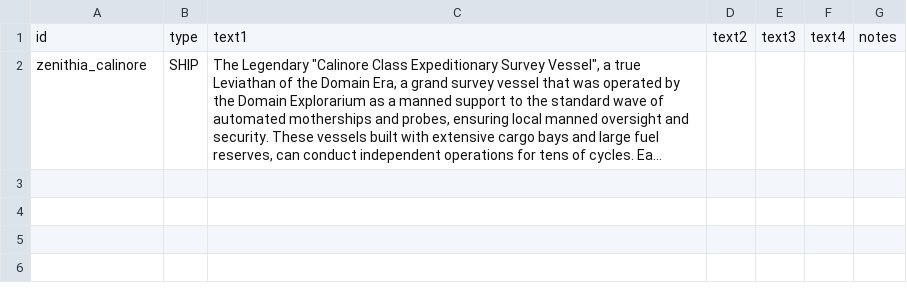
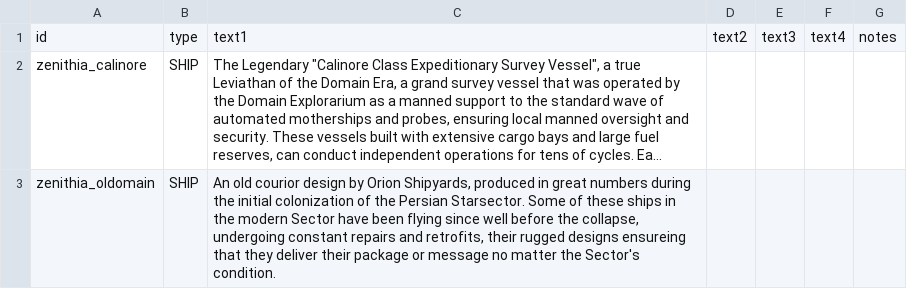
Before and after one commit to bfatsoo779/Zenithia-Domainia, a CSV file: Zenithia Domainia/data/strings/descriptions.csv, drawn as a sheet; long unchanged cells end in …; the diff names each change by its address in the sheet, - before the commit and + after, or states it on an @@ line.

Commit message:
Update descriptions.csv

```diff
--- a/Zenithia Domainia/data/strings/descriptions.csv
+++ b/Zenithia Domainia/data/strings/descriptions.csv
+row 3: zenithia_oldomain | SHIP | An old courior design by Orion Shipyards, produced in great numbers during the initial colonization of the Persian Starsector. Some of these ships in the modern Sector have been flying since well before the collapse, undergoing constant repairs and retrofits, their rugged designs ensureing that they deliver their package or message no matter the Sector's condition.
```
